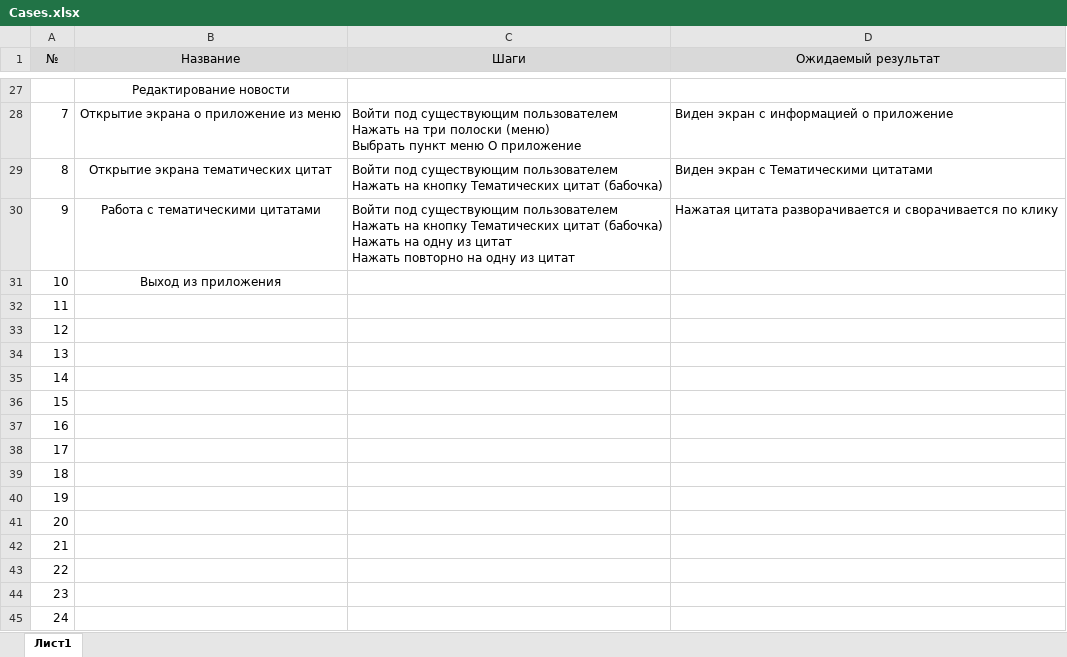
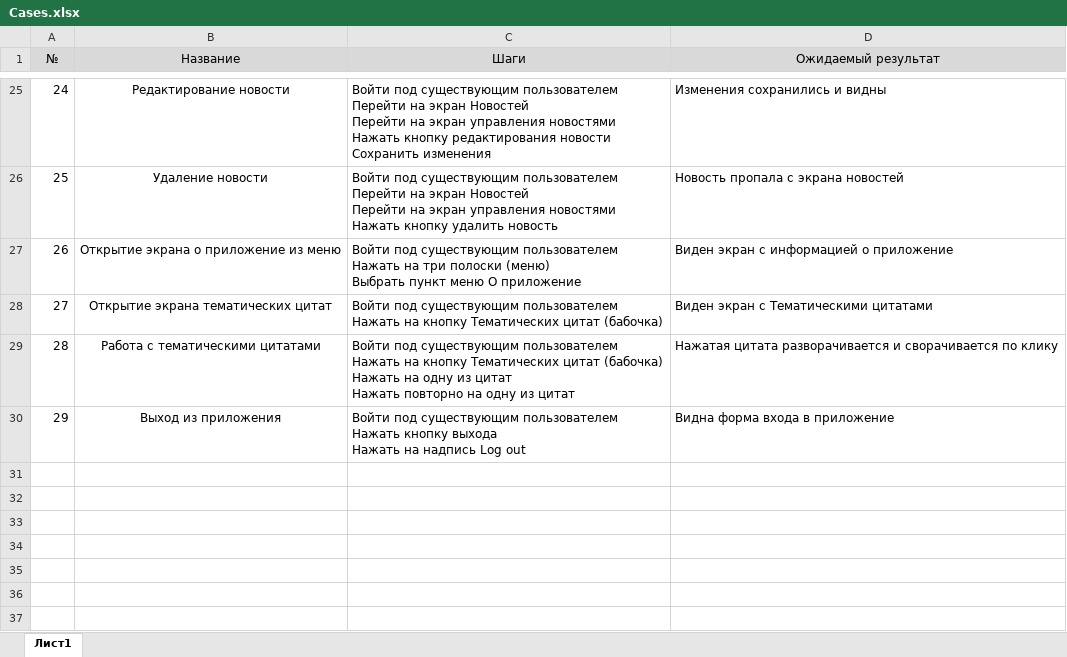
Before and after one commit to Orlov-D/qamid-diplom, an Excel workbook: Cases.xlsx, sheet Лист1, drawn as a sheet; only a part is shown, gaps mark what is left out; values as stored, in another font and other column widths than the file's, no borders; removed rows and columns are numbered as before the commit, all else as after; ↵ is a line break in a cell; the diff covers the shown part only; the diff names each change by its address in the sheet, - before the commit and + after, or states it on an @@ line.

```diff
--- a/Cases.xlsx (sheet Лист1)
+++ b/Cases.xlsx (sheet Лист1)
@@ column A (№) renumbered between rows 6 and 30 @@
-C25 (Шаги): (empty)
+C25 (Шаги): Войти под существующим пользователем ↵ Перейти на экран Новостей ↵ Перейти на экран управления новостями ↵ Нажать кнопку редактирования новости ↵ Сохранить изменения
-D25 (Ожидаемый результат): (empty)
+D25 (Ожидаемый результат): Изменения сохранились и видны
+row 26: 25 | Удаление новости | Войти под существующим пользователем ↵ Перейти на экран Новостей ↵ Перейти на экран управления новостями ↵ Нажать кнопку удалить новость | Новость пропала с экрана новостей
-C30 (Шаги): (empty)
+C30 (Шаги): Войти под существующим пользователем ↵ Нажать кнопку выхода ↵ Нажать на надпись Log out
-D30 (Ожидаемый результат): (empty)
+D30 (Ожидаемый результат): Видна форма входа в приложение
-row 32: 11
-row 33: 12
-row 34: 13
-row 35: 14
-row 36: 15
-row 37: 16
-row 38: 17
-row 39: 18
-row 40: 19
-row 41: 20
-row 42: 21
-row 43: 22
-row 44: 23
-row 45: 24
```
Also changed, not shown: 1 added row, 3 removed rows and 27 edited cells elsewhere in this sheet.
